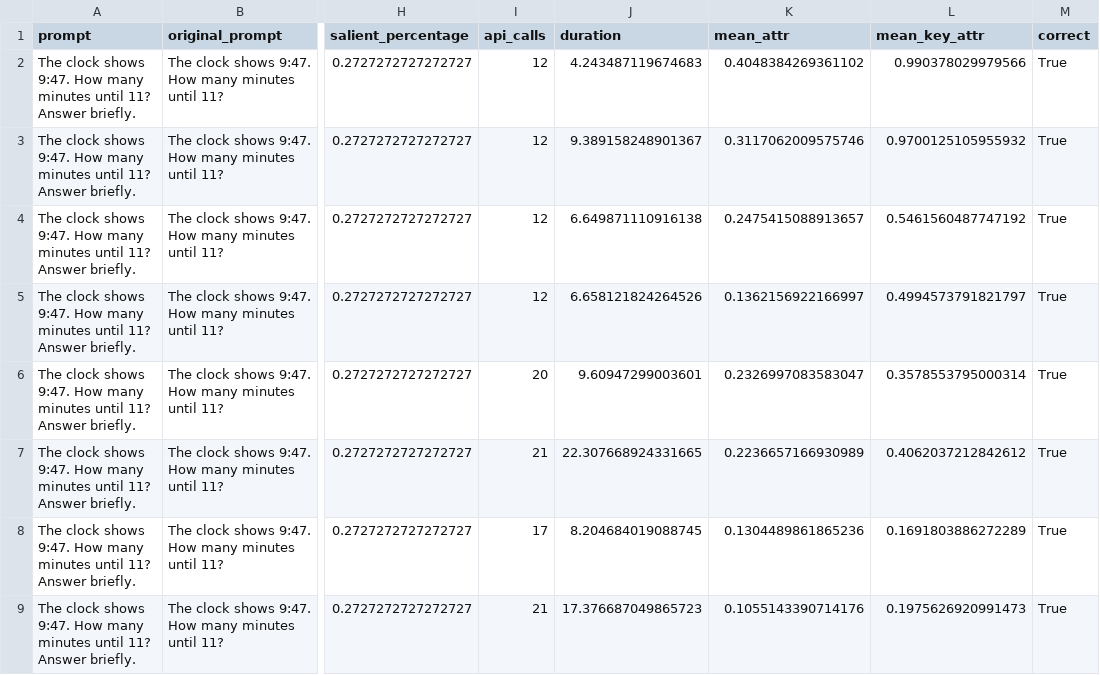
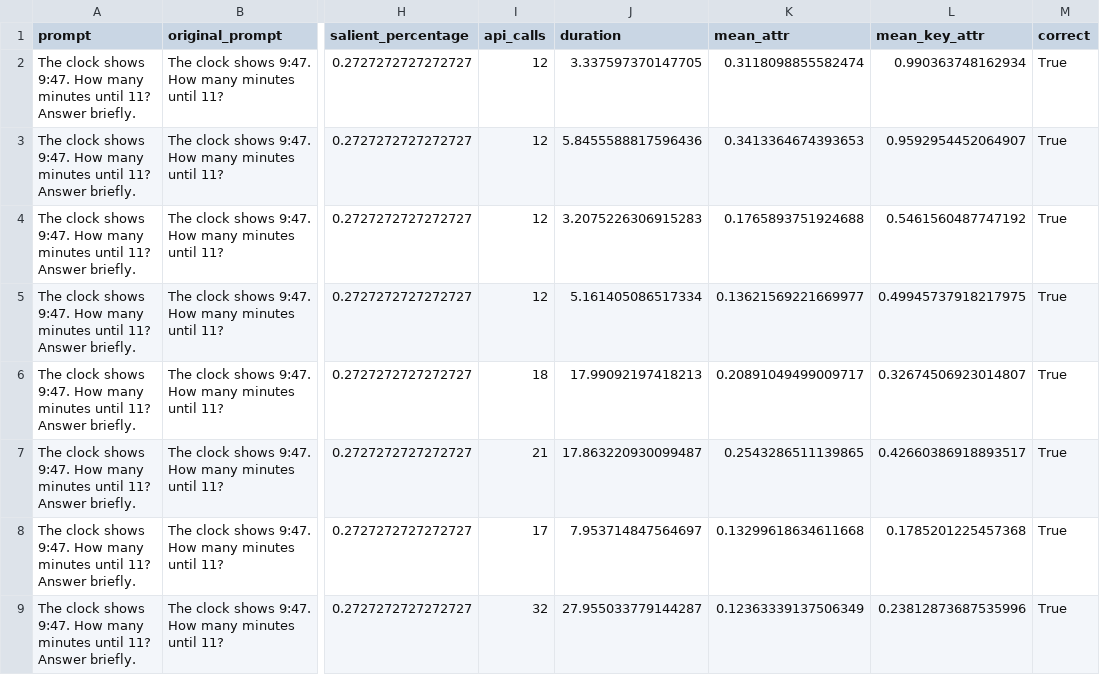
Before and after one commit to leap-laboratories/PIZZA, a CSV file: pizza_baseline.csv, drawn as a sheet; only a part is shown, gaps mark what is left out; the diff covers the shown part only; the diff names each change by its address in the sheet, - before the commit and + after, or states it on an @@ line.

```diff
--- a/pizza_baseline.csv
+++ b/pizza_baseline.csv
-J2 (duration): 4.243487119674683
+J2 (duration): 3.337597370147705
-K2 (mean_attr): 0.4048384269361102
+K2 (mean_attr): 0.3118098855582474
-L2 (mean_key_attr): 0.990378029979566
+L2 (mean_key_attr): 0.990363748162934
-J3 (duration): 9.389158248901367
+J3 (duration): 5.8455588817596436
-K3 (mean_attr): 0.3117062009575746
+K3 (mean_attr): 0.3413364674393653
-L3 (mean_key_attr): 0.9700125105955932
+L3 (mean_key_attr): 0.9592954452064907
-J4 (duration): 6.649871110916138
+J4 (duration): 3.2075226306915283
-K4 (mean_attr): 0.2475415088913657
+K4 (mean_attr): 0.1765893751924688
-J5 (duration): 6.658121824264526
+J5 (duration): 5.161405086517334
-K5 (mean_attr): 0.1362156922166997
+K5 (mean_attr): 0.13621569221669977
-L5 (mean_key_attr): 0.4994573791821797
+L5 (mean_key_attr): 0.49945737918217975
-I6 (api_calls): 20
+I6 (api_calls): 18
-J6 (duration): 9.60947299003601
+J6 (duration): 17.99092197418213
-K6 (mean_attr): 0.2326997083583047
+K6 (mean_attr): 0.20891049499009717
-L6 (mean_key_attr): 0.3578553795000314
+L6 (mean_key_attr): 0.32674506923014807
-J7 (duration): 22.307668924331665
+J7 (duration): 17.863220930099487
-K7 (mean_attr): 0.2236657166930989
+K7 (mean_attr): 0.2543286511139865
-L7 (mean_key_attr): 0.4062037212842612
+L7 (mean_key_attr): 0.42660386918893517
-J8 (duration): 8.204684019088745
+J8 (duration): 7.953714847564697
-K8 (mean_attr): 0.1304489861865236
+K8 (mean_attr): 0.13299618634611668
-L8 (mean_key_attr): 0.1691803886272289
+L8 (mean_key_attr): 0.1785201225457368
-I9 (api_calls): 21
+I9 (api_calls): 32
-J9 (duration): 17.376687049865723
+J9 (duration): 27.955033779144287
-K9 (mean_attr): 0.1055143390714176
+K9 (mean_attr): 0.12363339137506349
-L9 (mean_key_attr): 0.1975626920991473
+L9 (mean_key_attr): 0.23812873687535996
```
Also changed, not shown: 9 removed rows and 13 edited cells elsewhere in this file, 1 other file.
